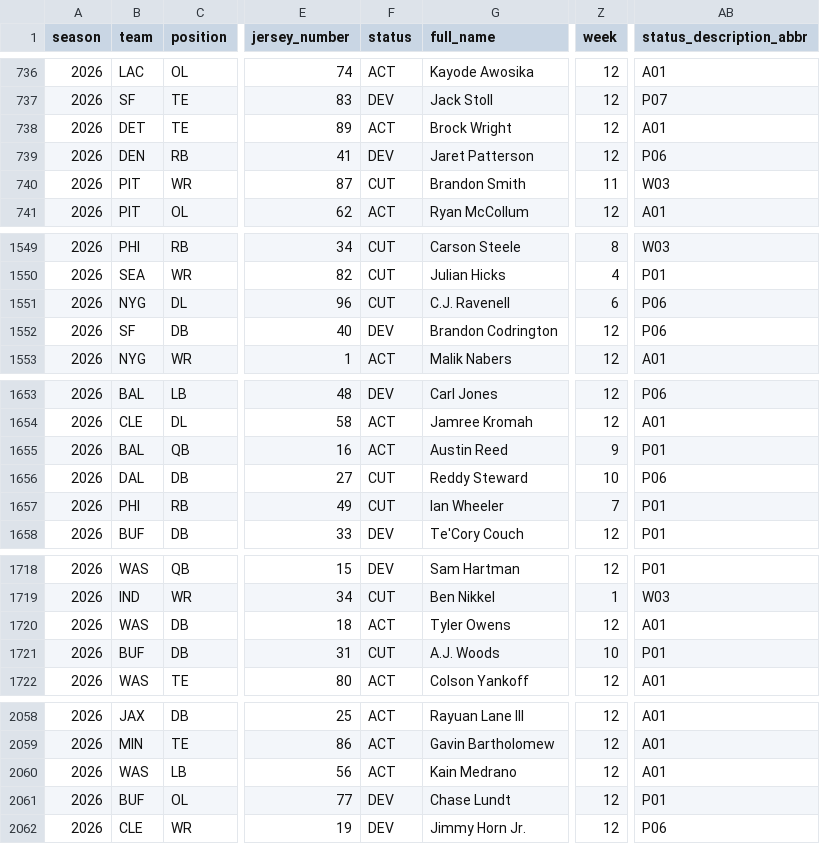
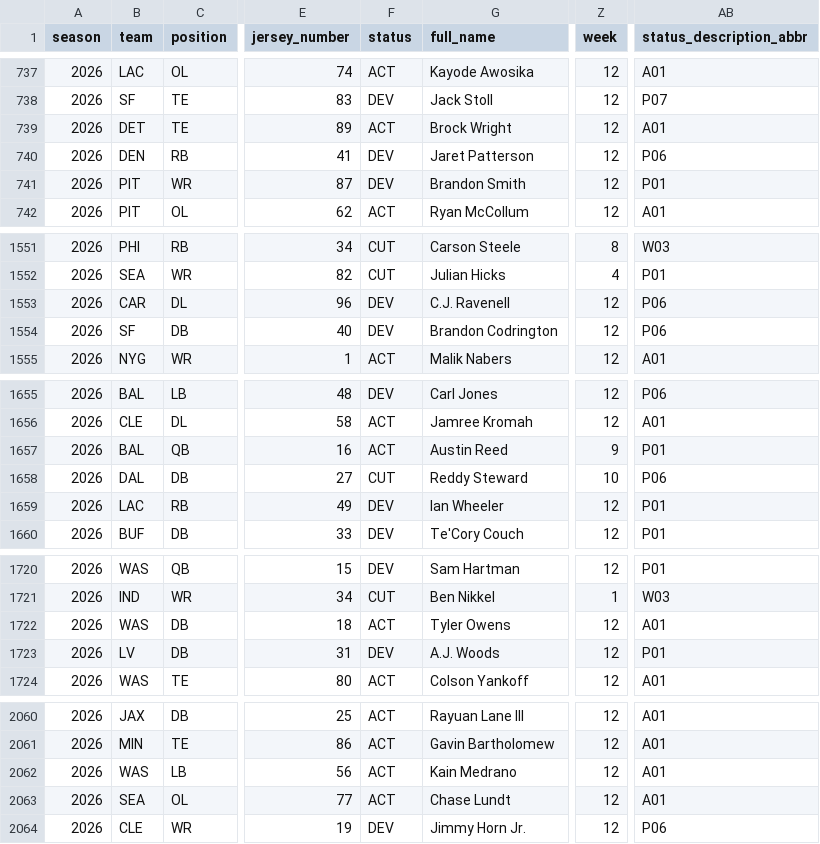
Before and after one commit to Lolindhir/fantasy-app, a CSV file: data-source/providers/nflverse/rosters/raw-2026.csv, drawn as a sheet; only a part is shown, gaps mark what is left out; addresses are those after the commit; the diff covers the shown part only; the diff names each change by its address in the sheet, - before the commit and + after, or states it on an @@ line.

```diff
--- a/data-source/providers/nflverse/rosters/raw-2026.csv
+++ b/data-source/providers/nflverse/rosters/raw-2026.csv
-F741 (status): CUT
+F741 (status): DEV
-Z741 (week): 11
+Z741 (week): 12
-AB741 (status_description_abbr): W03
+AB741 (status_description_abbr): P01
-B1553 (team): NYG
+B1553 (team): CAR
-F1553 (status): CUT
+F1553 (status): DEV
-Z1553 (week): 6
+Z1553 (week): 12
-B1659 (team): PHI
+B1659 (team): LAC
-F1659 (status): CUT
+F1659 (status): DEV
-Z1659 (week): 7
+Z1659 (week): 12
-B1723 (team): BUF
+B1723 (team): LV
-F1723 (status): CUT
+F1723 (status): DEV
-Z1723 (week): 10
+Z1723 (week): 12
-B2063 (team): BUF
+B2063 (team): SEA
-F2063 (status): DEV
+F2063 (status): ACT
-AB2063 (status_description_abbr): P01
+AB2063 (status_description_abbr): A01
```
Also changed, not shown: 2 added rows and 88 edited cells elsewhere in this file, data-source/providers/nflverse/schedule-odds/raw-latest.csv, 13 other files.
